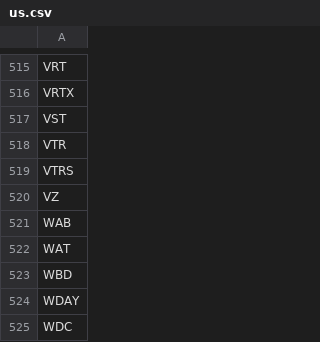
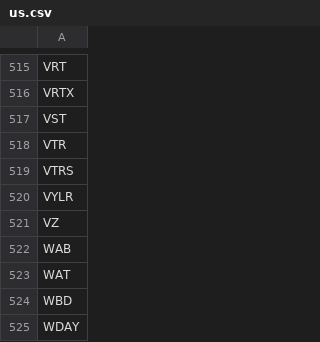
Before and after one commit to kmlau0807/jlaw_scanner, a CSV file: universe/us.csv, drawn as a sheet; only a part is shown, gaps mark what is left out; the shorter side is filled out with more unchanged rows.

Commit message:
macOS launchd setup, scheduler logging fix, HK universe tool
- sched_run.py: bind a module-level logger. Line 40 called log.warning() with
  no import and no `log` binding, so a universe-refresh failure raised
  NameError inside the except block and took down the daily run.
- com.jlaw.scanner.plist: replace USERNAME placeholders with real paths and set
  WorkingDirectory / log paths so launchd can actually run run_daily.sh.
- run_daily.sh: chmod +x.
- universe/us.csv: refreshed from live Slickcharts (one new constituent).
- tools_dump_hk_universe.py: dumps universe/hk.csv as an HTML table with company
  names resolved from the HSI/HSCEI constituent tables plus the curated manual
  labels, and tags each row with its source. Useful for auditing the pool --
  the union in universe_builder.py is non-destructive, so relegated names
  accumulate and this makes them visible.
- .gitignore: ignore the generated hk_universe.html.

```diff
--- a/universe/us.csv
+++ b/universe/us.csv
@@ -519,2 +519,3 @@ VTR
 VTRS
+VYLR
 VZ
```
Also changed, not shown: 5 other files.
